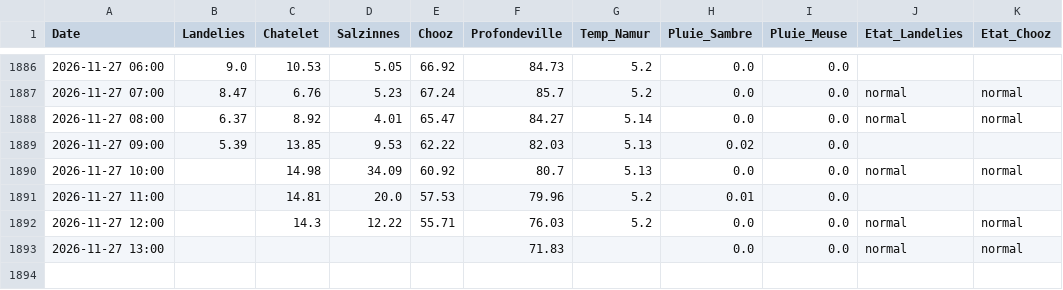
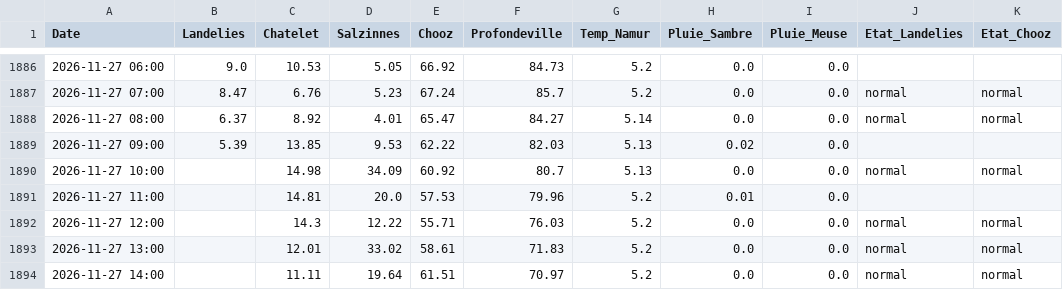
Before and after one commit to clem-tried-it/Guide-peche, a CSV file: data/releves.csv, drawn as a sheet; only a part is shown, gaps mark what is left out.

```diff
--- a/data/releves.csv
+++ b/data/releves.csv
@@ -1892,2 +1892,3 @@ Date,Landelies,Chatelet,Salzinnes,Chooz,Profondeville,Temp_Namur,Pluie_Sambre,Pl
 2026-11-27 12:00,,14.3,12.22,55.71,76.03,5.2,0.0,0.0,normal,normal
-2026-11-27 13:00,,,,,71.83,,0.0,0.0,normal,normal
+2026-11-27 13:00,,12.01,33.02,58.61,71.83,5.2,0.0,0.0,normal,normal
+2026-11-27 14:00,,11.11,19.64,61.51,70.97,5.2,0.0,0.0,normal,normal
```
Also changed, not shown: data/historique.csv, data/releves_10j.csv, 1 other file.
